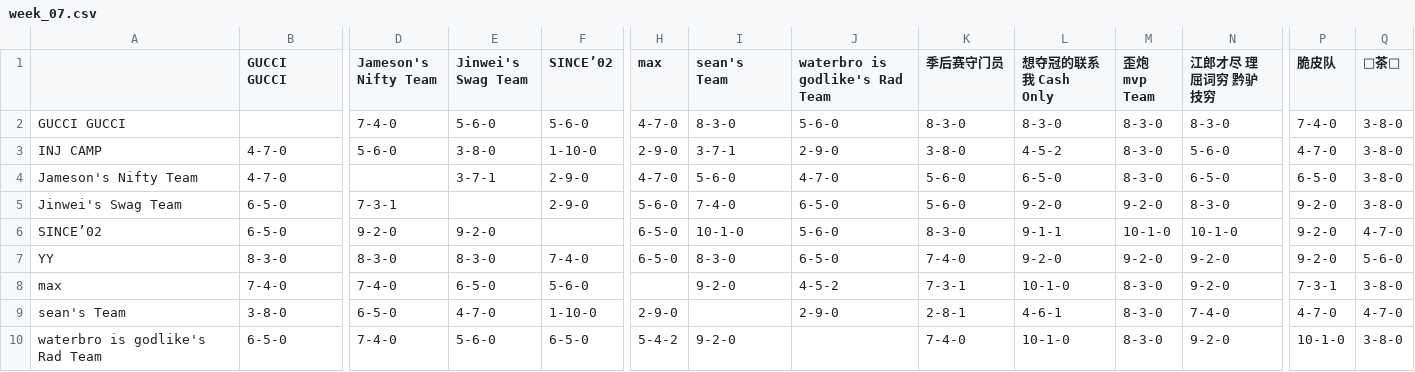
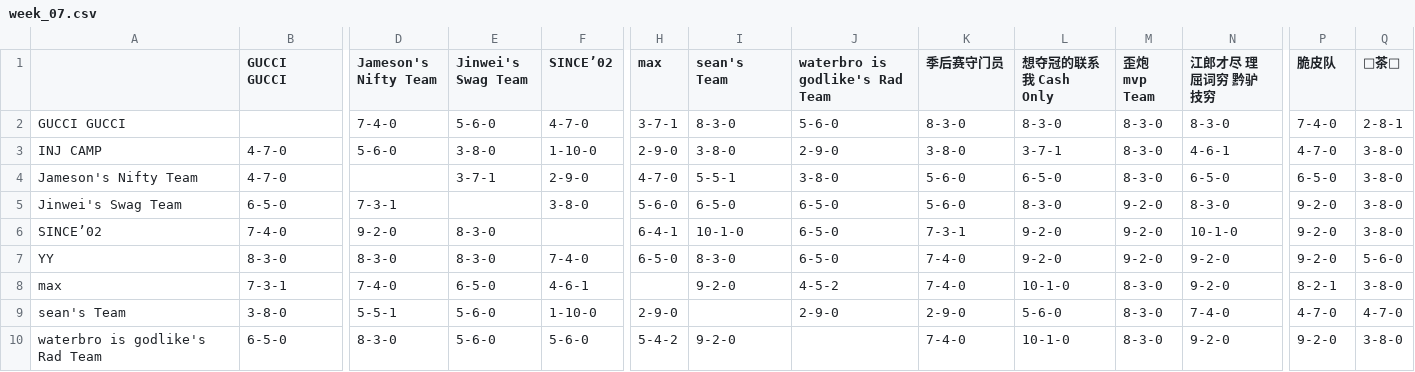
Before and after one commit to williamww19/fantasy, a CSV file: data/league_33203/weekly_summary/week_07.csv, drawn as a sheet; only a part is shown, gaps mark what is left out; the diff covers the shown part only; the diff names each change by its address in the sheet, - before the commit and + after, or states it on an @@ line.

```diff
--- a/data/league_33203/weekly_summary/week_07.csv
+++ b/data/league_33203/weekly_summary/week_07.csv
-F2 (SINCE’02): 5-6-0
+F2 (SINCE’02): 4-7-0
-H2 (max): 4-7-0
+H2 (max): 3-7-1
-Q2 (🍵茶🍵): 3-8-0
+Q2 (🍵茶🍵): 2-8-1
-I3 (sean's Team): 3-7-1
+I3 (sean's Team): 3-8-0
-L3 (想夺冠的联系我 Cash Only): 4-5-2
+L3 (想夺冠的联系我 Cash Only): 3-7-1
-N3 (江郎才尽 理屈词穷 黔驴技穷): 5-6-0
+N3 (江郎才尽 理屈词穷 黔驴技穷): 4-6-1
-I4 (sean's Team): 5-6-0
+I4 (sean's Team): 5-5-1
-J4 (waterbro is godlike's Rad Team): 4-7-0
+J4 (waterbro is godlike's Rad Team): 3-8-0
-F5 (SINCE’02): 2-9-0
+F5 (SINCE’02): 3-8-0
-I5 (sean's Team): 7-4-0
+I5 (sean's Team): 6-5-0
-L5 (想夺冠的联系我 Cash Only): 9-2-0
+L5 (想夺冠的联系我 Cash Only): 8-3-0
-B6 (GUCCI GUCCI): 6-5-0
+B6 (GUCCI GUCCI): 7-4-0
-E6 (Jinwei's Swag Team): 9-2-0
+E6 (Jinwei's Swag Team): 8-3-0
-H6 (max): 6-5-0
+H6 (max): 6-4-1
-J6 (waterbro is godlike's Rad Team): 5-6-0
+J6 (waterbro is godlike's Rad Team): 6-5-0
-K6 (季后赛守门员): 8-3-0
+K6 (季后赛守门员): 7-3-1
-L6 (想夺冠的联系我 Cash Only): 9-1-1
+L6 (想夺冠的联系我 Cash Only): 9-2-0
-M6 (歪炮 mvp Team): 10-1-0
+M6 (歪炮 mvp Team): 9-2-0
-Q6 (🍵茶🍵): 4-7-0
+Q6 (🍵茶🍵): 3-8-0
-B8 (GUCCI GUCCI): 7-4-0
+B8 (GUCCI GUCCI): 7-3-1
-F8 (SINCE’02): 5-6-0
+F8 (SINCE’02): 4-6-1
-K8 (季后赛守门员): 7-3-1
+K8 (季后赛守门员): 7-4-0
-P8 (脆皮队): 7-3-1
+P8 (脆皮队): 8-2-1
-D9 (Jameson's Nifty Team): 6-5-0
+D9 (Jameson's Nifty Team): 5-5-1
-E9 (Jinwei's Swag Team): 4-7-0
+E9 (Jinwei's Swag Team): 5-6-0
-K9 (季后赛守门员): 2-8-1
+K9 (季后赛守门员): 2-9-0
-L9 (想夺冠的联系我 Cash Only): 4-6-1
+L9 (想夺冠的联系我 Cash Only): 5-6-0
-D10 (Jameson's Nifty Team): 7-4-0
+D10 (Jameson's Nifty Team): 8-3-0
-F10 (SINCE’02): 6-5-0
+F10 (SINCE’02): 5-6-0
-P10 (脆皮队): 10-1-0
+P10 (脆皮队): 9-2-0
```
Also changed, not shown: 22 edited cells elsewhere in this file, data/league_13648/weekly_stats/week_07.csv, data/league_13648/weekly_summary/week_07.csv, 4 other files.
